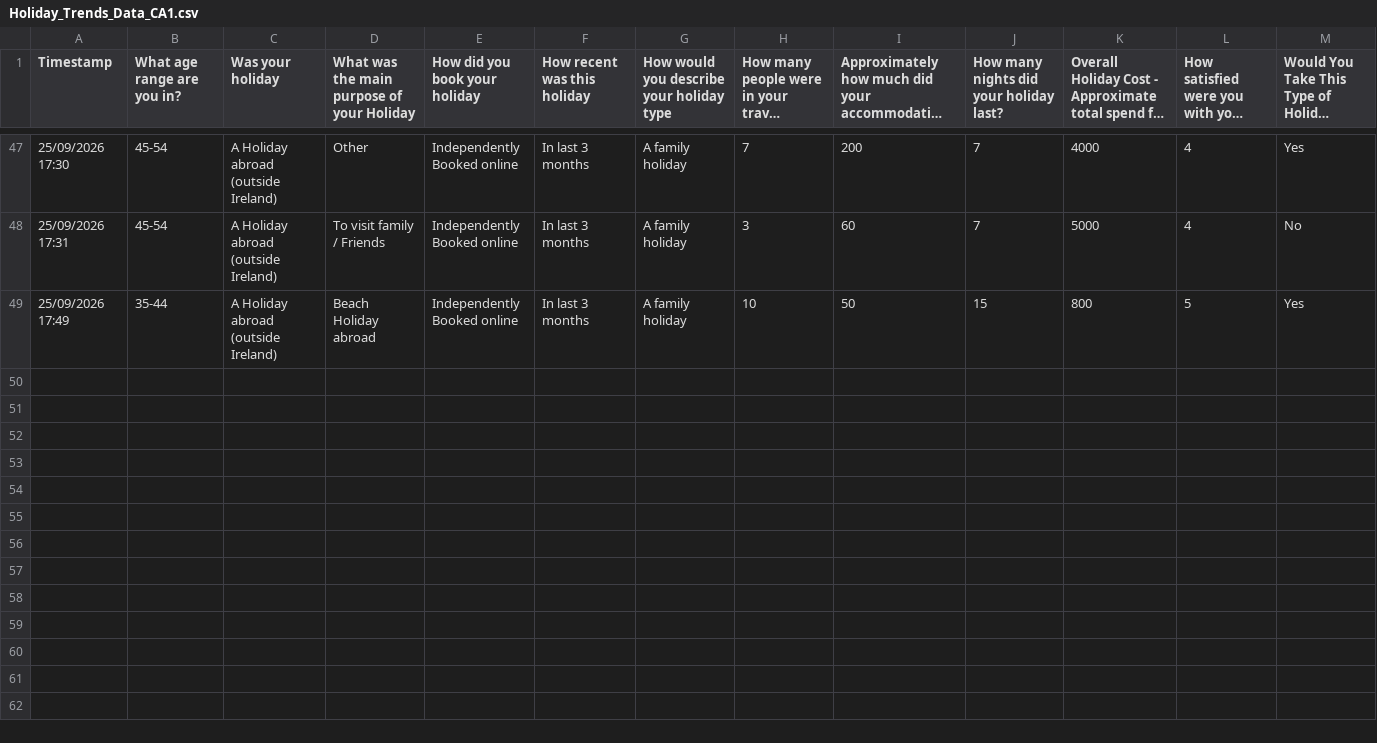
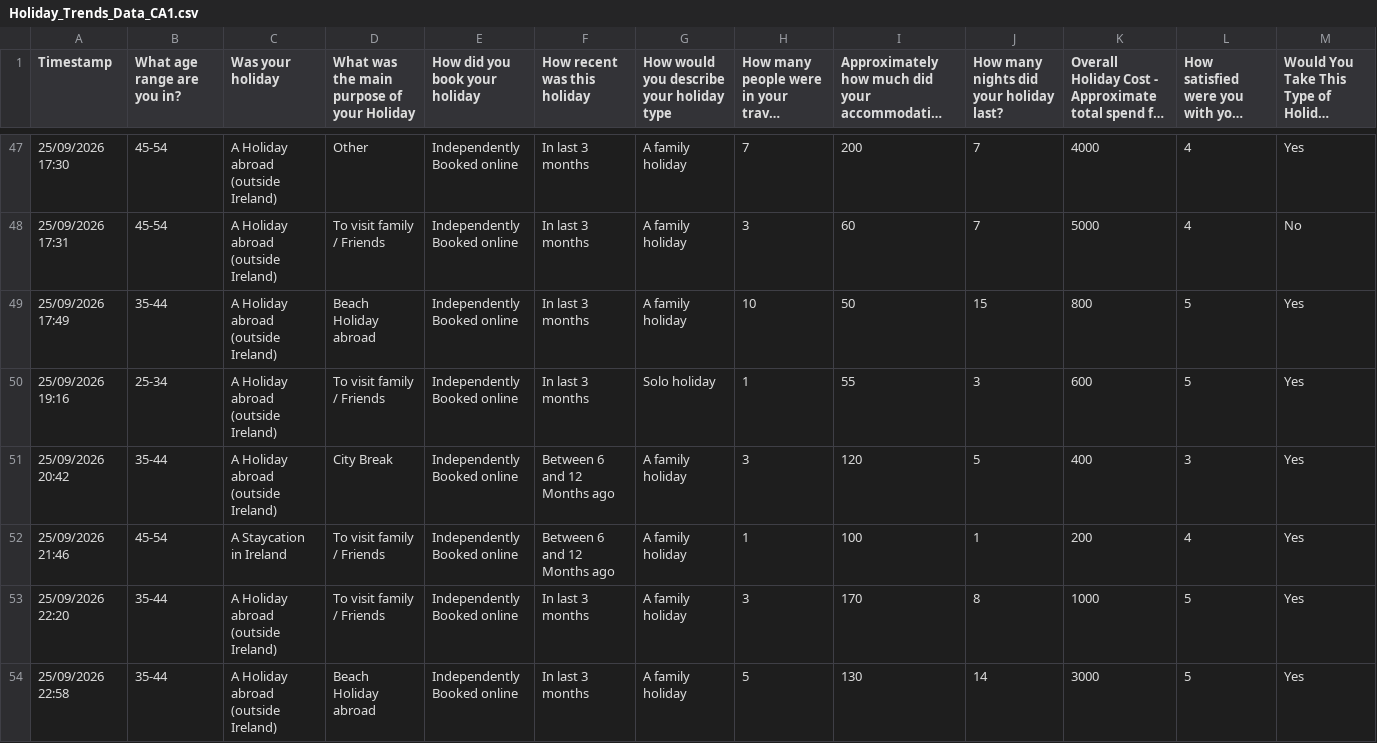
Before and after one commit to CLynch1-hub/Higher-Diploma-in-Data-Analytics-for-Business, a CSV file: Statistical Techniques/Holiday_Trends_Data_CA1.csv, drawn as a sheet; only a part is shown, gaps mark what is left out; long unchanged cells end in …; rows hold the shown columns only; the diff covers the shown part only; the diff names each change by its address in the sheet, - before the commit and + after, or states it on an @@ line.

```diff
--- a/Statistical Techniques/Holiday_Trends_Data_CA1.csv
+++ b/Statistical Techniques/Holiday_Trends_Data_CA1.csv
+row 50: 25/09/2026 19:16 | 25-34 | A Holiday abroad (outside Ireland) | To visit family / Friends | Independently Booked online | In last 3 months | Solo holiday | 1 | 55 | 3 | 600 | 5 | Yes
+row 51: 25/09/2026 20:42 | 35-44 | A Holiday abroad (outside Ireland) | City Break | Independently Booked online | Between 6 and 12 Months ago | A family holiday | 3 | 120 | 5 | 400 | 3 | Yes
+row 52: 25/09/2026 21:46 | 45-54 | A Staycation in Ireland | To visit family / Friends | Independently Booked online | Between 6 and 12 Months ago | A family holiday | 1 | 100 | 1 | 200 | 4 | Yes
+row 53: 25/09/2026 22:20 | 35-44 | A Holiday abroad (outside Ireland) | To visit family / Friends | Independently Booked online | In last 3 months | A family holiday | 3 | 170 | 8 | 1000 | 5 | Yes
+row 54: 25/09/2026 22:58 | 35-44 | A Holiday abroad (outside Ireland) | Beach Holiday abroad | Independently Booked online | In last 3 months | A family holiday | 5 | 130 | 14 | 3000 | 5 | Yes
```
Also changed, not shown: 4 added rows elsewhere in this file, 2 other files.
